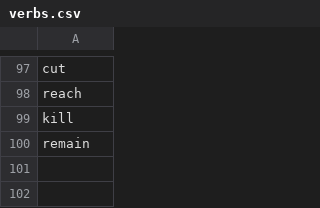
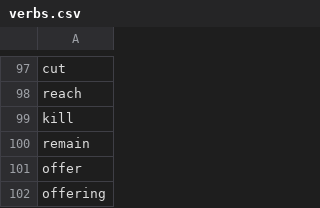
Before and after one commit to 123Rocco123/Natural-Language-Processing-Python-Library, a CSV file: ptrNaturalLanguage/verbs.csv, drawn as a sheet; only a part is shown, gaps mark what is left out; the diff names each change by its address in the sheet, - before the commit and + after, or states it on an @@ line.

Commit message:
Update verbs.csv

```diff
--- a/ptrNaturalLanguage/verbs.csv
+++ b/ptrNaturalLanguage/verbs.csv
+row 101: offer
+row 102: offering
```
